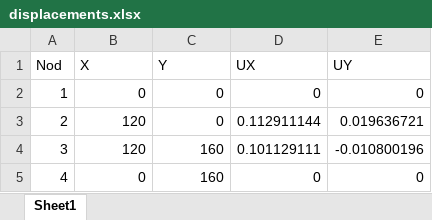
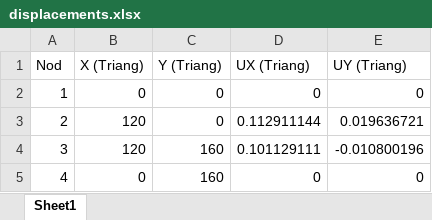
Before and after one commit to jrpacha/240032-example-plane-stress-2-triangles, an Excel workbook: displacements.xlsx, sheet Sheet1, drawn as a sheet; values as stored, in another font and other column widths than the file's, no borders; the diff names each change by its address in the sheet, - before the commit and + after, or states it on an @@ line.

```diff
--- a/displacements.xlsx (sheet Sheet1)
+++ b/displacements.xlsx (sheet Sheet1)
-B1: X
+B1: X (Triang)
-C1: Y
+C1: Y (Triang)
-D1: UX
+D1: UX (Triang)
-E1: UY
+E1: UY (Triang)
```
Also changed, not shown: stressNodes.xlsx, 2 other files.
